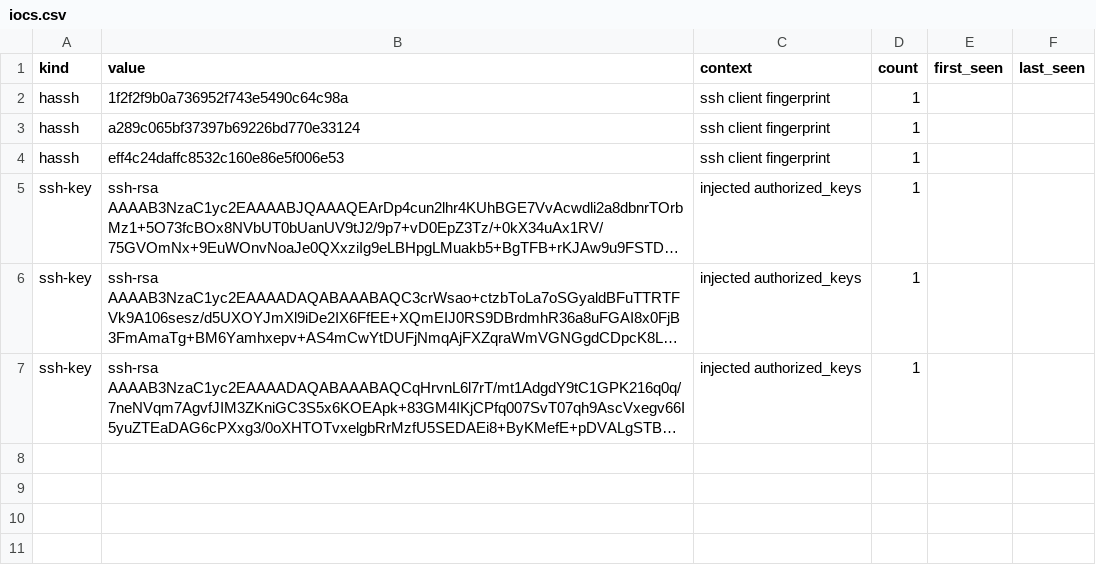
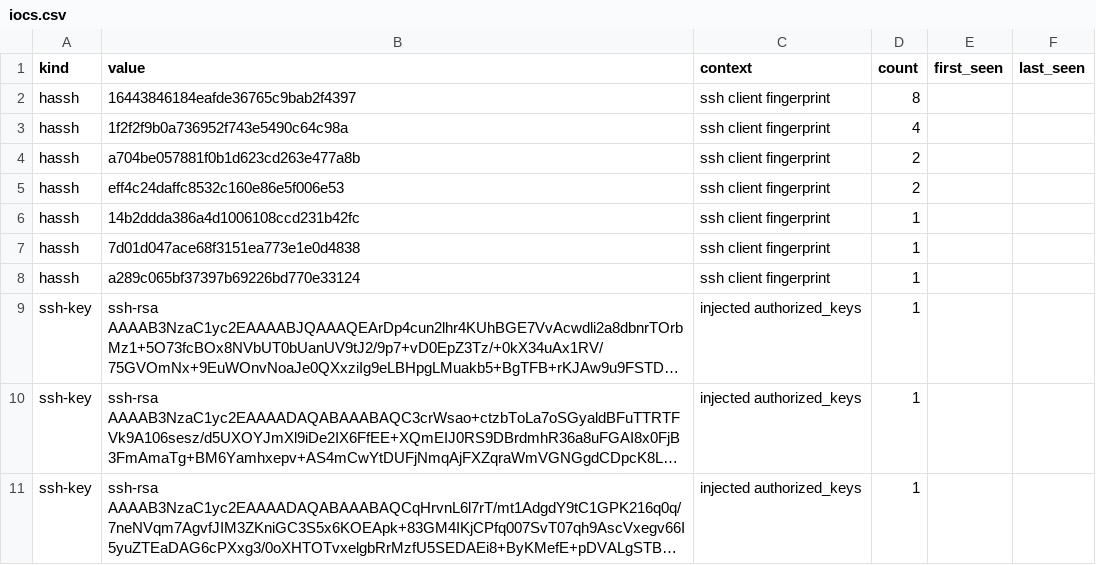
Before and after one commit to unerror/security, a CSV file: feeds/honeypot/iocs.csv, drawn as a sheet; long unchanged cells end in …; removed rows and columns are numbered as before the commit, all else as after; the diff names each change by its address in the sheet, - before the commit and + after, or states it on an @@ line.

```diff
--- a/feeds/honeypot/iocs.csv
+++ b/feeds/honeypot/iocs.csv
+row 2: hassh | 16443846184eafde36765c9bab2f4397 | ssh client fingerprint | 8
-D3 (count): 1
+D3 (count): 4
+row 4: hassh | a704be057881f0b1d623cd263e477a8b | ssh client fingerprint | 2
+row 5: hassh | eff4c24daffc8532c160e86e5f006e53 | ssh client fingerprint | 2
+row 6: hassh | 14b2ddda386a4d1006108ccd231b42fc | ssh client fingerprint | 1
+row 7: hassh | 7d01d047ace68f3151ea773e1e0d4838 | ssh client fingerprint | 1
-row 4: hassh | eff4c24daffc8532c160e86e5f006e53 | ssh client fingerprint | 1
```
Also changed, not shown: 10 other files.
